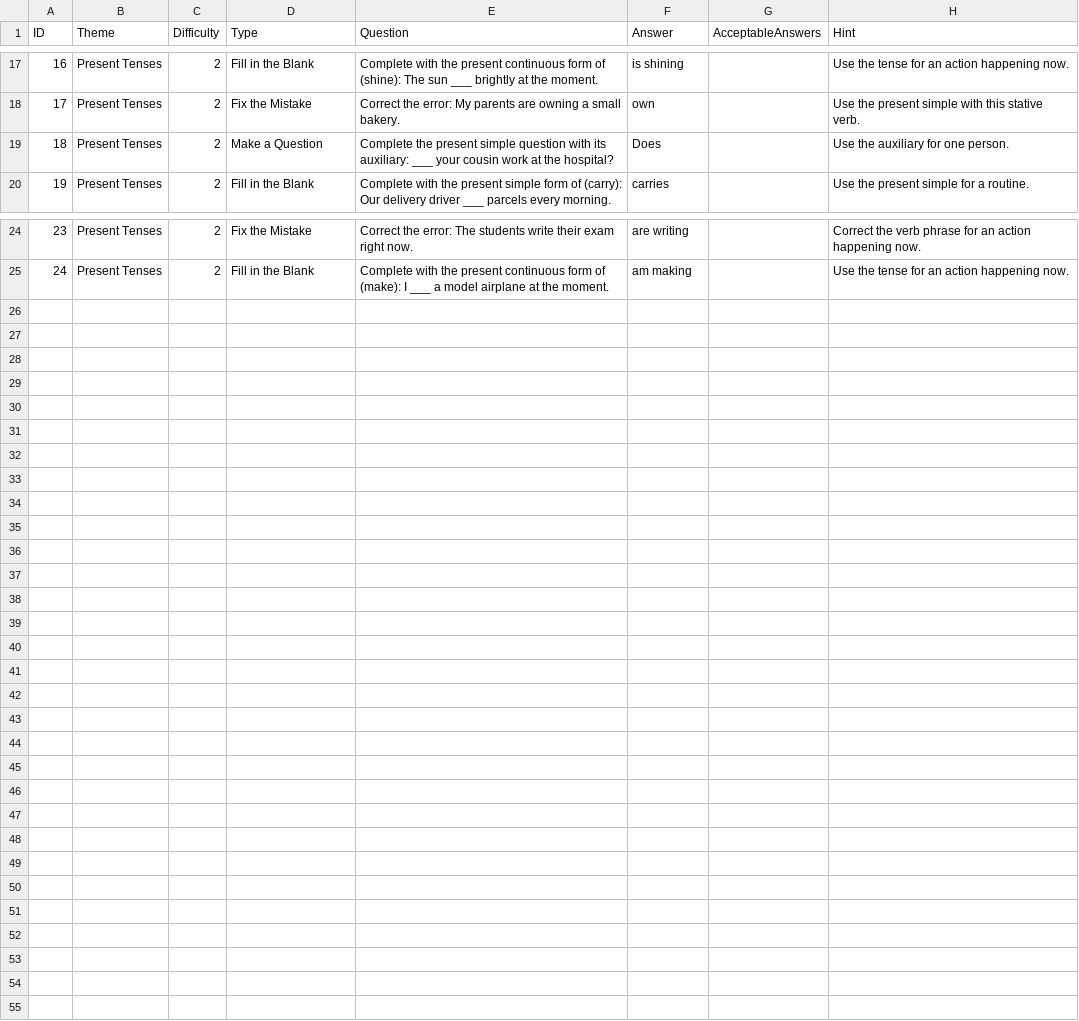
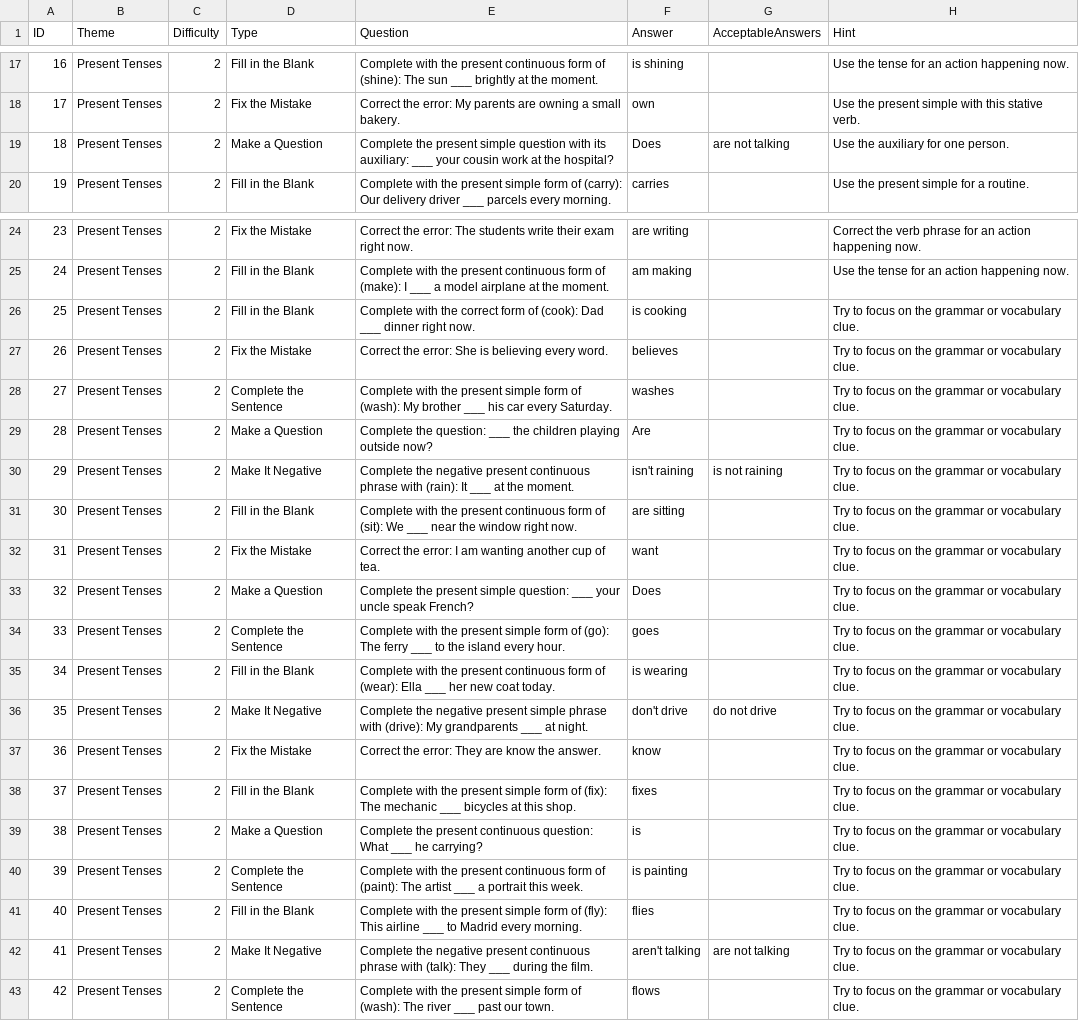
Before and after one commit to stephenfagen/english-quest, a CSV file: A2_Present_Simple_vs_Continuous.csv, drawn as a sheet; only a part is shown, gaps mark what is left out; the diff covers the shown part only.

Commit message:
Expand question bank and add accepted answer variants

```diff
--- a/A2_Present_Simple_vs_Continuous.csv
+++ b/A2_Present_Simple_vs_Continuous.csv
@@ -18,3 +18,3 @@
 17,Present Tenses,2,Fix the Mistake,Correct the error: My parents are owning a small bakery.,own,,Use the present simple with this stative verb.
-18,Present Tenses,2,Make a Question,Complete the present simple question with its auxiliary: ___ your cousin work at the hospital?,Does,,Use the auxiliary for one person.
+18,Present Tenses,2,Make a Question,Complete the present simple question with its auxiliary: ___ your cousin work at the hospital?,Does,are not talking,Use the auxiliary for one person.
 19,Present Tenses,2,Fill in the Blank,Complete with the present simple form of (carry): Our delivery driver ___ parcels every morning.,carries,,Use the present simple for a routine.
@@ -25 +25,19 @@
 24,Present Tenses,2,Fill in the Blank,Complete with the present continuous form of (make): I ___ a model airplane at the moment.,am making,,Use the tense for an action happening now.
+25,Present Tenses,2,Fill in the Blank,Complete with the correct form of (cook): Dad ___ dinner right now.,is cooking,,Try to focus on the grammar or vocabulary clue.
+26,Present Tenses,2,Fix the Mistake,Correct the error: She is believing every word.,believes,,Try to focus on the grammar or vocabulary clue.
+27,Present Tenses,2,Complete the Sentence,Complete with the present simple form of (wash): My brother ___ his car every Saturday.,washes,,Try to focus on the grammar or vocabulary clue.
+28,Present Tenses,2,Make a Question,Complete the question: ___ the children playing outside now?,Are,,Try to focus on the grammar or vocabulary clue.
+29,Present Tenses,2,Make It Negative,Complete the negative present continuous phrase with (rain): It ___ at the moment.,isn't raining,is not raining,Try to focus on the grammar or vocabulary clue.
+30,Present Tenses,2,Fill in the Blank,Complete with the present continuous form of (sit): We ___ near the window right now.,are sitting,,Try to focus on the grammar or vocabulary clue.
+31,Present Tenses,2,Fix the Mistake,Correct the error: I am wanting another cup of tea.,want,,Try to focus on the grammar or vocabulary clue.
+32,Present Tenses,2,Make a Question,Complete the present simple question: ___ your uncle speak French?,Does,,Try to focus on the grammar or vocabulary clue.
+33,Present Tenses,2,Complete the Sentence,Complete with the present simple form of (go): The ferry ___ to the island every hour.,goes,,Try to focus on the grammar or vocabulary clue.
+34,Present Tenses,2,Fill in the Blank,Complete with the present continuous form of (wear): Ella ___ her new coat today.,is wearing,,Try to focus on the grammar or vocabulary clue.
+35,Present Tenses,2,Make It Negative,Complete the negative present simple phrase with (drive): My grandparents ___ at night.,don't drive,do not drive,Try to focus on the grammar or vocabulary clue.
+36,Present Tenses,2,Fix the Mistake,Correct the error: They are know the answer.,know,,Try to focus on the grammar or vocabulary clue.
+37,Present Tenses,2,Fill in the Blank,Complete with the present simple form of (fix): The mechanic ___ bicycles at this shop.,fixes,,Try to focus on the grammar or vocabulary clue.
+38,Present Tenses,2,Make a Question,Complete the present continuous question: What ___ he carrying?,is,,Try to focus on the grammar or vocabulary clue.
+39,Present Tenses,2,Complete the Sentence,Complete with the present continuous form of (paint): The artist ___ a portrait this week.,is painting,,Try to focus on the grammar or vocabulary clue.
+40,Present Tenses,2,Fill in the Blank,Complete with the present simple form of (fly): This airline ___ to Madrid every morning.,flies,,Try to focus on the grammar or vocabulary clue.
+41,Present Tenses,2,Make It Negative,Complete the negative present continuous phrase with (talk): They ___ during the film.,aren't talking,are not talking,Try to focus on the grammar or vocabulary clue.
+42,Present Tenses,2,Complete the Sentence,Complete with the present simple form of (wash): The river ___ past our town.,flows,,Try to focus on the grammar or vocabulary clue.
```
Also changed, not shown: 6 edited cells elsewhere in this file.
